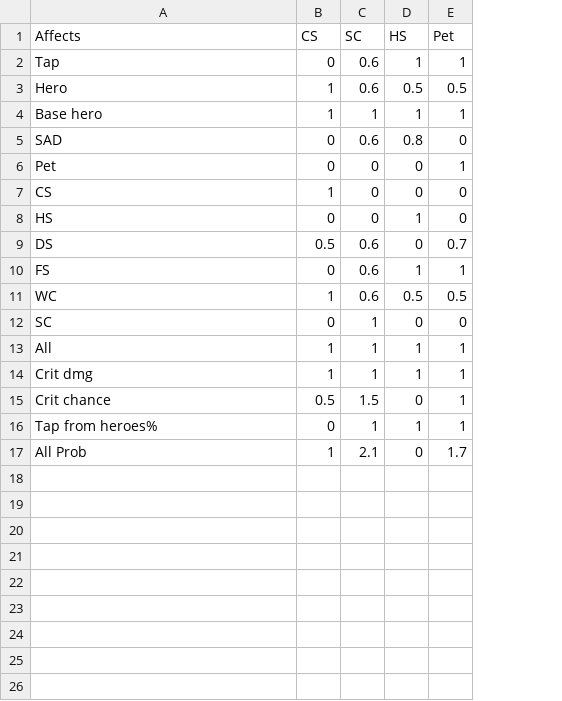
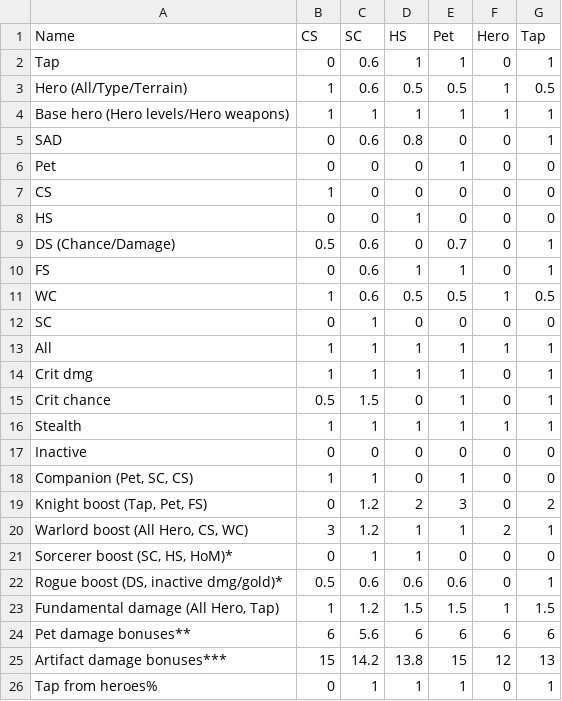
Before and after one commit to stocky37/tt2-api, a TSV file: data/raw/reductions-dmg.tsv, drawn as a sheet; removed rows and columns are numbered as before the commit, all else as after; the diff names each change by its address in the sheet, - before the commit and + after, or states it on an @@ line.

Commit message:
calculate reductions for skills

```diff
--- a/data/raw/reductions-dmg.tsv
+++ b/data/raw/reductions-dmg.tsv
+column F (Hero), rows 2-15: 0 | 1 | 1 | 0 | 0 | 0 | 0 | 0 | 0 | 1 | 0 | 1 | 0 | 0; row 26: 0
+column G (Tap), rows 2-15: 1 | 0.5 | 1 | 1 | 0 | 0 | 0 | 1 | 1 | 0.5 | 0 | 1 | 1 | 1; row 26: 1
-A1: Affects
+A1: Name
-A3 (Name): Hero
+A3 (Name): Hero (All/Type/Terrain)
-A4 (Name): Base hero
+A4 (Name): Base hero (Hero levels/Hero weapons)
-A9 (Name): DS
+A9 (Name): DS (Chance/Damage)
+row 16: Stealth | 1 | 1 | 1 | 1 | 1 | 1
+row 17: Inactive | 0 | 0 | 0 | 0 | 0 | 0
+row 18: Companion (Pet, SC, CS) | 1 | 1 | 0 | 1 | 0 | 0
+row 19: Knight boost (Tap, Pet, FS) | 0 | 1.2 | 2 | 3 | 0 | 2
+row 20: Warlord boost (All Hero, CS, WC) | 3 | 1.2 | 1 | 1 | 2 | 1
+row 21: Sorcerer boost (SC, HS, HoM)* | 0 | 1 | 1 | 0 | 0 | 0
+row 22: Rogue boost (DS, inactive dmg/gold)* | 0.5 | 0.6 | 0.6 | 0.6 | 0 | 1
+row 23: Fundamental damage (All Hero, Tap) | 1 | 1.2 | 1.5 | 1.5 | 1 | 1.5
+row 24: Pet damage bonuses** | 6 | 5.6 | 6 | 6 | 6 | 6
+row 25: Artifact damage bonuses*** | 15 | 14.2 | 13.8 | 15 | 12 | 13
-row 17: All Prob | 1 | 2.1 | 0 | 1.7
```
Also changed, not shown: 46 other files.
